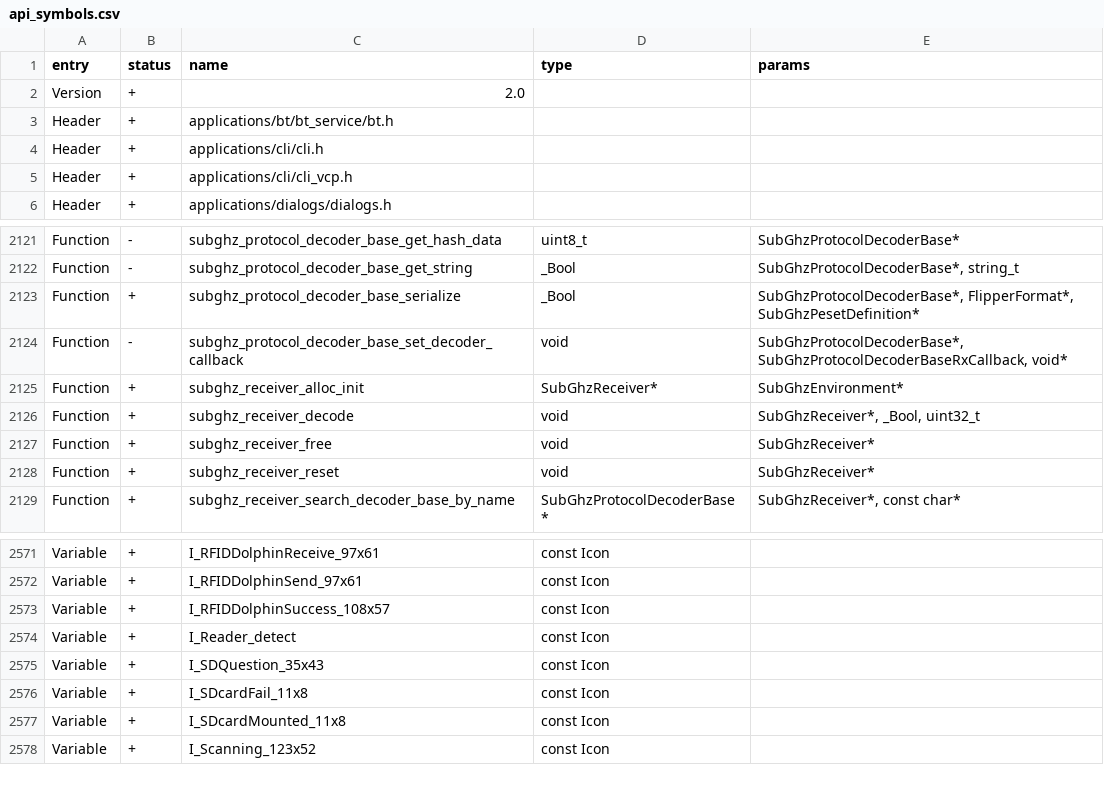
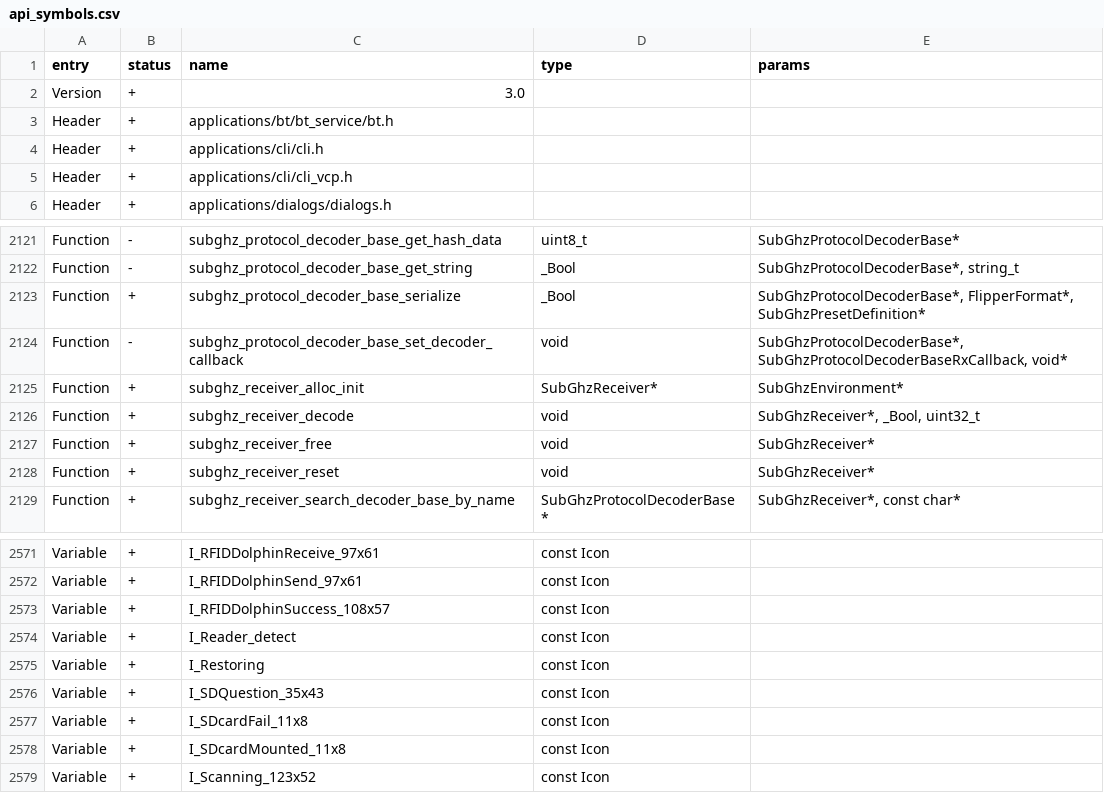
Before and after one commit to flipperdevices/flipperzero-firmware, a CSV file: firmware/targets/f7/api_symbols.csv, drawn as a sheet; only a part is shown, gaps mark what is left out.

```diff
--- a/firmware/targets/f7/api_symbols.csv
+++ b/firmware/targets/f7/api_symbols.csv
@@ -1,3 +1,3 @@
 entry,status,name,type,params
-Version,+,2.0,,
+Version,+,3.0,,
 Header,+,applications/bt/bt_service/bt.h,,
@@ -2122,3 +2122,3 @@ Function,-,subghz_protocol_decoder_base_get_hash_data,uint8_t,SubGhzProtocolDeco
 Function,-,subghz_protocol_decoder_base_get_string,_Bool,"SubGhzProtocolDecoderBase*, string_t"
-Function,+,subghz_protocol_decoder_base_serialize,_Bool,"SubGhzProtocolDecoderBase*, FlipperFormat*, SubGhzPesetDefinition*"
+Function,+,subghz_protocol_decoder_base_serialize,_Bool,"SubGhzProtocolDecoderBase*, FlipperFormat*, SubGhzPresetDefinition*"
 Function,-,subghz_protocol_decoder_base_set_decoder_callback,void,"SubGhzProtocolDecoderBase*, SubGhzProtocolDecoderBaseRxCallback, void*"
@@ -2574,2 +2574,3 @@ Variable,+,I_RFIDDolphinSuccess_108x57,const Icon,
 Variable,+,I_Reader_detect,const Icon,
+Variable,+,I_Restoring,const Icon,
 Variable,+,I_SDQuestion_35x43,const Icon,
```
Also changed, not shown: 2 other files.
